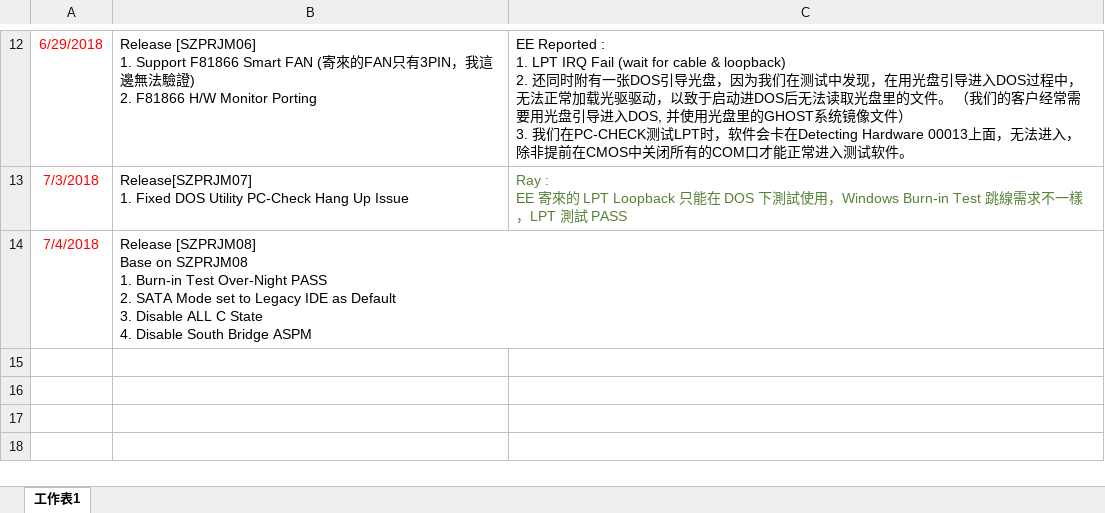
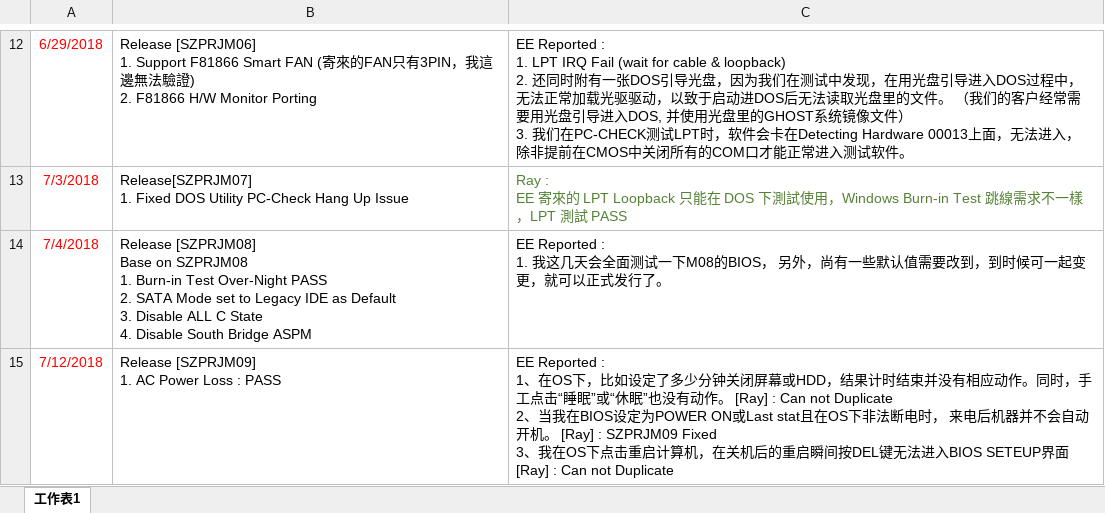
Before and after one commit to microwave89-hv/zprj, an Excel workbook: ReleaseHistory.xlsx, sheet 工作表1, drawn as a sheet; only a part is shown, gaps mark what is left out; values as stored, in another font and other column widths than the file's, no borders; charts and pictures not drawn; ↵ is a line break in a cell; the diff names each change by its address in the sheet, - before the commit and + after, or states it on an @@ line.

Commit message:
Release [SZPRJM09]

```diff
--- a/ReleaseHistory.xlsx (sheet 工作表1)
+++ b/ReleaseHistory.xlsx (sheet 工作表1)
-C14: (empty)
+C14: EE Reported : ↵ 1. 我这几天会全面测试一下M08的BIOS， 另外，尚有一些默认值需要改到，到时候可一起变更，就可以正式发行了。
+row 15: 7/12/2018 | Release [SZPRJM09] ↵ 1. AC Power Loss : PASS | EE Reported : ↵ 1、在OS下，比如设定了多少分钟关闭屏幕或HDD，结果计时结束并没有相应动作。同时，手工点击“睡眠”或“休眠”也没有动作。 [Ray] : Can not Duplicate ↵ 2、当我在BIOS设定为POWER ON或Last stat且在OS下非法断电时， 来电后机器并不会自动开机。 [Ray] : SZPRJM09 Fixed ↵ 3、我在OS下点击重启计算机，在关机后的重启瞬间按DEL键无法进入BIOS SETEUP界面 [Ray] : Can not Duplicate
```
Also changed, not shown: 4 other files.
